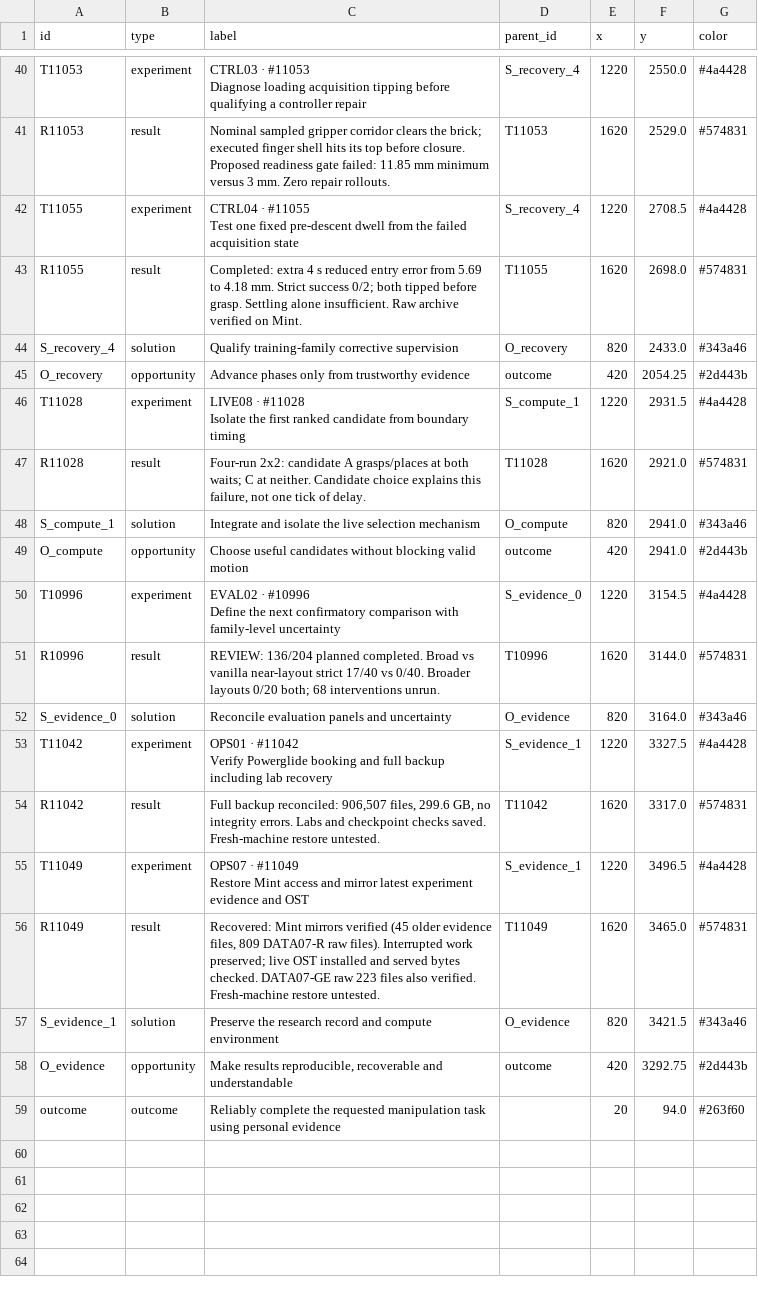
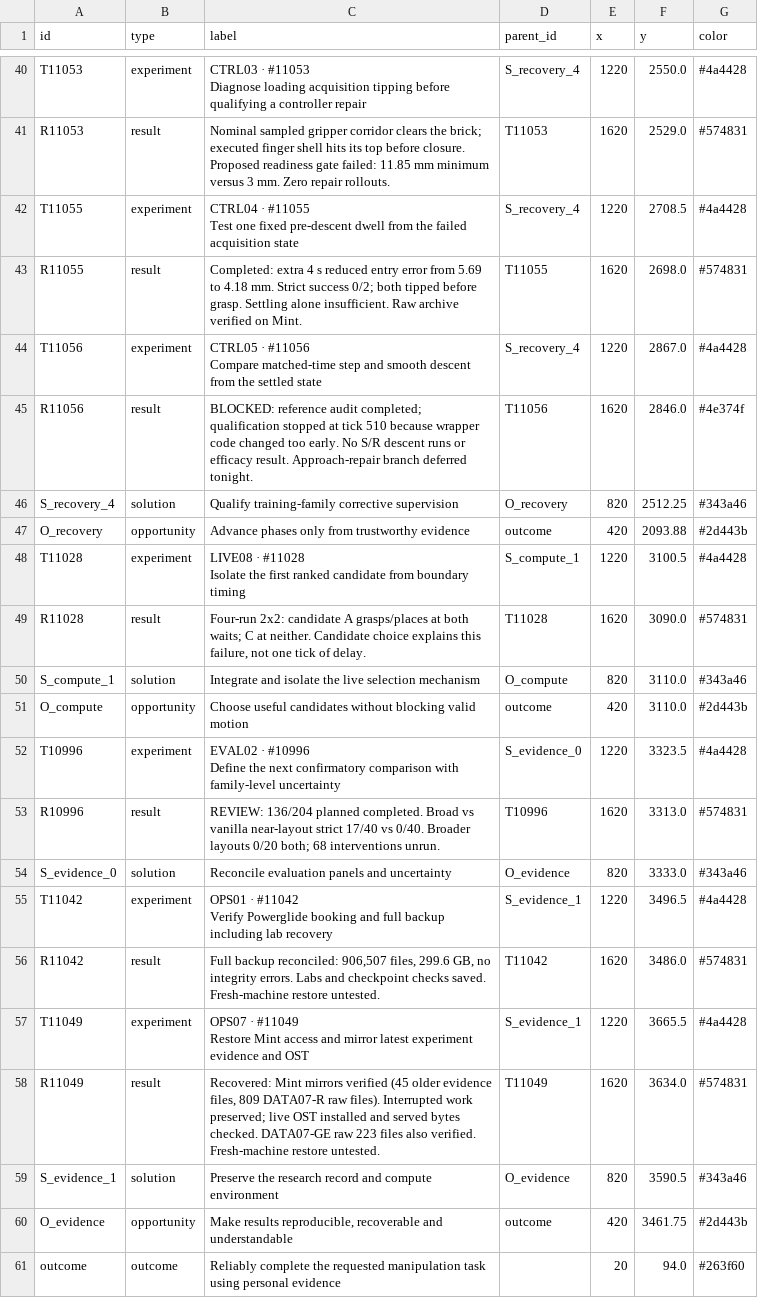
Before and after one commit to NatMota/typhon-robotics, a CSV file: experiment-history/2026-10-15-ost/overview-nodes.csv, drawn as a sheet; only a part is shown, gaps mark what is left out.

```diff
--- a/experiment-history/2026-10-15-ost/overview-nodes.csv
+++ b/experiment-history/2026-10-15-ost/overview-nodes.csv
@@ -58,21 +58,24 @@ Test one fixed pre-descent dwell from the failed acquisition state",S_recovery_4
 R11055,result,Completed: extra 4 s reduced entry error from 5.69 to 4.18 mm. Strict success 0/2; both tipped before grasp. Settling alone insufficient. Raw archive verified on Mint.,T11055,1620,2698.0,#574831
-S_recovery_4,solution,Qualify training-family corrective supervision,O_recovery,820,2433.0,#343a46
-O_recovery,opportunity,Advance phases only from trustworthy evidence,outcome,420,2054.25,#2d443b
-T11028,experiment,"LIVE08 · #11028
-Isolate the first ranked candidate from boundary timing",S_compute_1,1220,2931.5,#4a4428
-R11028,result,"Four-run 2x2: candidate A grasps/places at both waits; C at neither. Candidate choice explains this failure, not one tick of delay.",T11028,1620,2921.0,#574831
-S_compute_1,solution,Integrate and isolate the live selection mechanism,O_compute,820,2941.0,#343a46
-O_compute,opportunity,Choose useful candidates without blocking valid motion,outcome,420,2941.0,#2d443b
-T10996,experiment,"EVAL02 · #10996
-Define the next confirmatory comparison with family-level uncertainty",S_evidence_0,1220,3154.5,#4a4428
-R10996,result,REVIEW: 136/204 planned completed. Broad vs vanilla near-layout strict 17/40 vs 0/40. Broader layouts 0/20 both; 68 interventions unrun.,T10996,1620,3144.0,#574831
-S_evidence_0,solution,Reconcile evaluation panels and uncertainty,O_evidence,820,3164.0,#343a46
-T11042,experiment,"OPS01 · #11042
-Verify Powerglide booking and full backup including lab recovery",S_evidence_1,1220,3327.5,#4a4428
-R11042,result,"Full backup reconciled: 906,507 files, 299.6 GB, no integrity errors. Labs and checkpoint checks saved. Fresh-machine restore untested.",T11042,1620,3317.0,#574831
-T11049,experiment,"OPS07 · #11049
-Restore Mint access and mirror latest experiment evidence and OST",S_evidence_1,1220,3496.5,#4a4428
-R11049,result,"Recovered: Mint mirrors verified (45 older evidence files, 809 DATA07-R raw files). Interrupted work preserved; live OST installed and served bytes checked. DATA07-GE raw 223 files also verified. Fresh-machine restore untested.",T11049,1620,3465.0,#574831
-S_evidence_1,solution,Preserve the research record and compute environment,O_evidence,820,3421.5,#343a46
-O_evidence,opportunity,"Make results reproducible, recoverable and understandable",outcome,420,3292.75,#2d443b
+T11056,experiment,"CTRL05 · #11056
+Compare matched-time step and smooth descent from the settled state",S_recovery_4,1220,2867.0,#4a4428
+R11056,result,BLOCKED: reference audit completed; qualification stopped at tick 510 because wrapper code changed too early. No S/R descent runs or efficacy result. Approach-repair branch deferred tonight.,T11056,1620,2846.0,#4e374f
+S_recovery_4,solution,Qualify training-family corrective supervision,O_recovery,820,2512.25,#343a46
+O_recovery,opportunity,Advance phases only from trustworthy evidence,outcome,420,2093.88,#2d443b
+T11028,experiment,"LIVE08 · #11028
+Isolate the first ranked candidate from boundary timing",S_compute_1,1220,3100.5,#4a4428
+R11028,result,"Four-run 2x2: candidate A grasps/places at both waits; C at neither. Candidate choice explains this failure, not one tick of delay.",T11028,1620,3090.0,#574831
+S_compute_1,solution,Integrate and isolate the live selection mechanism,O_compute,820,3110.0,#343a46
+O_compute,opportunity,Choose useful candidates without blocking valid motion,outcome,420,3110.0,#2d443b
+T10996,experiment,"EVAL02 · #10996
+Define the next confirmatory comparison with family-level uncertainty",S_evidence_0,1220,3323.5,#4a4428
+R10996,result,REVIEW: 136/204 planned completed. Broad vs vanilla near-layout strict 17/40 vs 0/40. Broader layouts 0/20 both; 68 interventions unrun.,T10996,1620,3313.0,#574831
+S_evidence_0,solution,Reconcile evaluation panels and uncertainty,O_evidence,820,3333.0,#343a46
+T11042,experiment,"OPS01 · #11042
+Verify Powerglide booking and full backup including lab recovery",S_evidence_1,1220,3496.5,#4a4428
+R11042,result,"Full backup reconciled: 906,507 files, 299.6 GB, no integrity errors. Labs and checkpoint checks saved. Fresh-machine restore untested.",T11042,1620,3486.0,#574831
+T11049,experiment,"OPS07 · #11049
+Restore Mint access and mirror latest experiment evidence and OST",S_evidence_1,1220,3665.5,#4a4428
+R11049,result,"Recovered: Mint mirrors verified (45 older evidence files, 809 DATA07-R raw files). Interrupted work preserved; live OST installed and served bytes checked. DATA07-GE raw 223 files also verified. Fresh-machine restore untested.",T11049,1620,3634.0,#574831
+S_evidence_1,solution,Preserve the research record and compute environment,O_evidence,820,3590.5,#343a46
+O_evidence,opportunity,"Make results reproducible, recoverable and understandable",outcome,420,3461.75,#2d443b
 outcome,outcome,Reliably complete the requested manipulation task using personal evidence,,20,94.0,#263f60
```
Also changed, not shown: experiment-history/2026-10-15-ost/evidence-nodes.csv, experiment-history/2026-10-15-ost/full-tree-nodes.csv, 33 other files.
